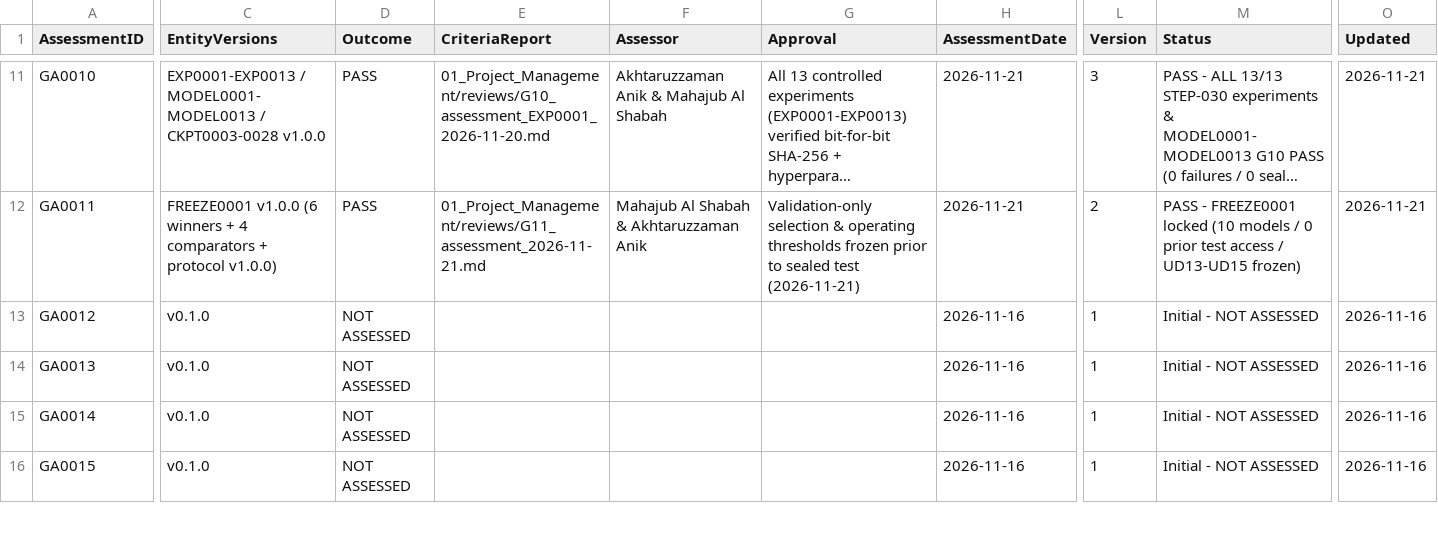
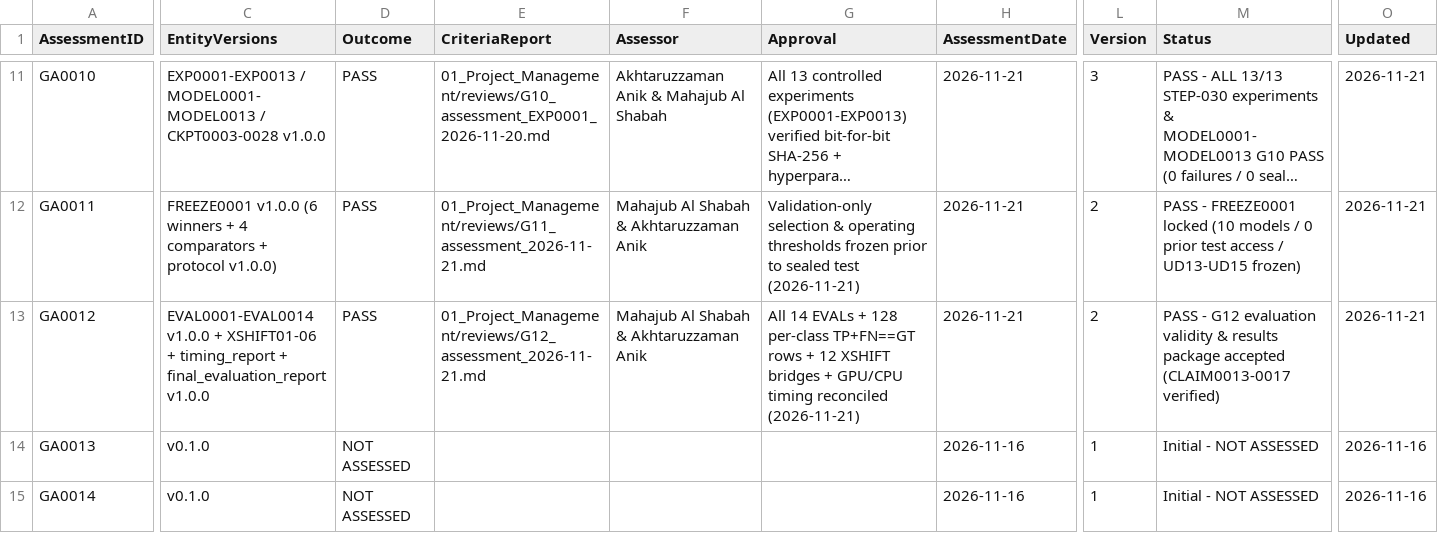
Before and after one commit to akhtaruzzamananik/Thesis-for-Defense, a CSV file: 01_Project_Management/gates.csv, drawn as a sheet; only a part is shown, gaps mark what is left out; the shorter side is filled out with more unchanged rows; long unchanged cells end in …; the diff covers the shown part only; the diff names each change by its address in the sheet, - before the commit and + after, or states it on an @@ line.

Commit message:
STEP-035 consolidate final evaluation report, CLAIM0013-0017 & G12 PASS reconciliation audit

```diff
--- a/01_Project_Management/gates.csv
+++ b/01_Project_Management/gates.csv
-C13 (EntityVersions): v0.1.0
+C13 (EntityVersions): EVAL0001-EVAL0014 v1.0.0 + XSHIFT01-06 + timing_report + final_evaluation_report v1.0.0
-D13 (Outcome): NOT ASSESSED
+D13 (Outcome): PASS
-E13 (CriteriaReport): (empty)
+E13 (CriteriaReport): 01_Project_Management/reviews/G12_assessment_2026-11-21.md
-F13 (Assessor): (empty)
+F13 (Assessor): Mahajub Al Shabah & Akhtaruzzaman Anik
-G13 (Approval): (empty)
+G13 (Approval): All 14 EVALs + 128 per-class TP+FN==GT rows + 12 XSHIFT bridges + GPU/CPU timing reconciled (2026-11-21)
-H13 (AssessmentDate): 2026-11-16
+H13 (AssessmentDate): 2026-11-21
-L13 (Version): 1
+L13 (Version): 2
-M13 (Status): Initial - NOT ASSESSED
+M13 (Status): PASS - G12 evaluation validity & results package accepted (CLAIM0013-0017 verified)
-O13 (Updated): 2026-11-16
+O13 (Updated): 2026-11-21
```
Also changed, not shown: 1 edited cell elsewhere in this file, 09_Evaluation/evaluation_registry.csv, 6 other files.
